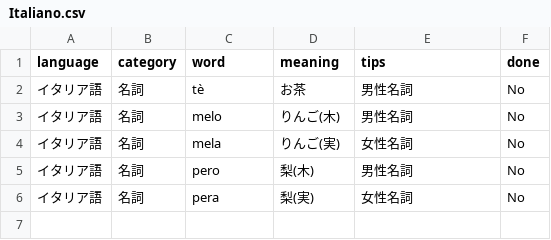
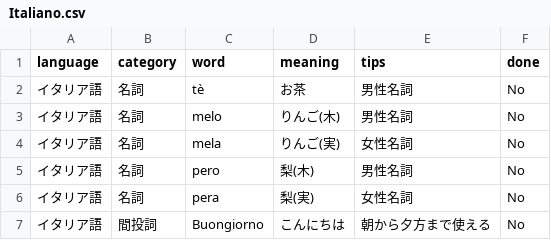
Before and after one commit to ItalyFuji/SImple_Wordlist, a CSV file: assets/data/Italiano.csv, drawn as a sheet; the diff names each change by its address in the sheet, - before the commit and + after, or states it on an @@ line.

```diff
--- a/assets/data/Italiano.csv
+++ b/assets/data/Italiano.csv
+row 7: イタリア語 | 間投詞 | Buongiorno | こんにちは | 朝から夕方まで使える | No
```
Also changed, not shown: 14 other files.
